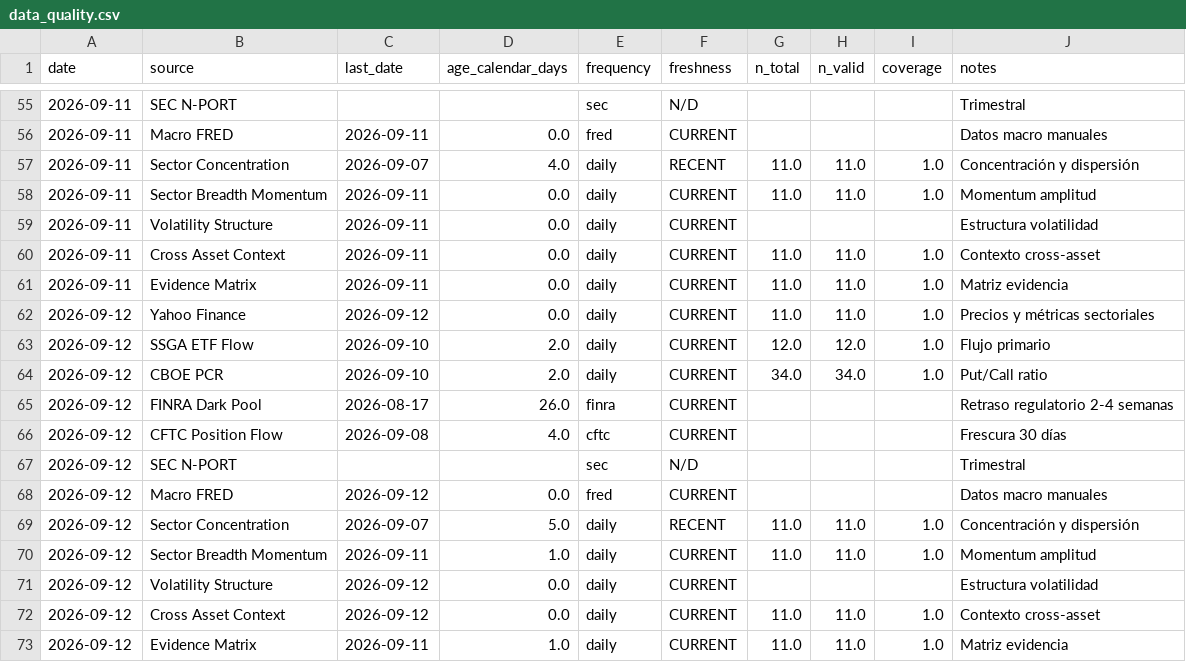
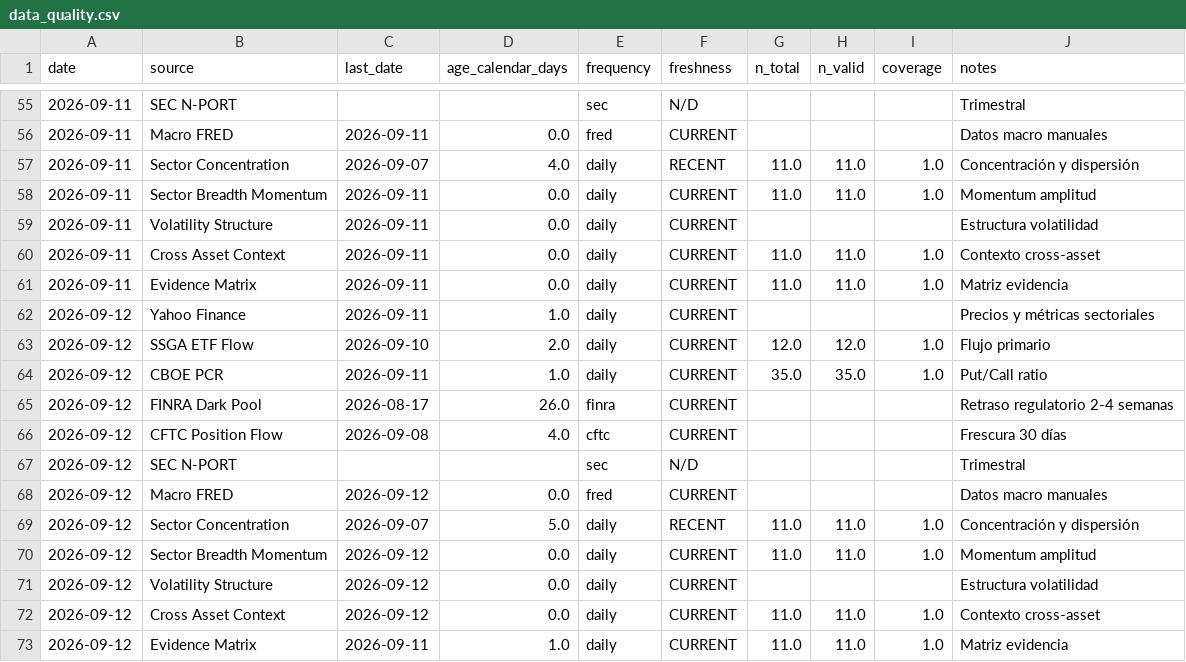
Before and after one commit to bledabladis-png/radar-cazador-silencioso, a CSV file: outputs/history/data_quality.csv, drawn as a sheet; only a part is shown, gaps mark what is left out.

```diff
--- a/outputs/history/data_quality.csv
+++ b/outputs/history/data_quality.csv
@@ -61,5 +61,5 @@ date,source,last_date,age_calendar_days,frequency,freshness,n_total,n_valid,cove
 2026-09-11,Evidence Matrix,2026-09-11,0.0,daily,CURRENT,11.0,11.0,1.0,Matriz evidencia
-2026-09-12,Yahoo Finance,2026-09-12,0.0,daily,CURRENT,11.0,11.0,1.0,Precios y métricas sectoriales
+2026-09-12,Yahoo Finance,2026-09-11,1.0,daily,CURRENT,,,,Precios y métricas sectoriales
 2026-09-12,SSGA ETF Flow,2026-09-10,2.0,daily,CURRENT,12.0,12.0,1.0,Flujo primario
-2026-09-12,CBOE PCR,2026-09-10,2.0,daily,CURRENT,34.0,34.0,1.0,Put/Call ratio
+2026-09-12,CBOE PCR,2026-09-11,1.0,daily,CURRENT,35.0,35.0,1.0,Put/Call ratio
 2026-09-12,FINRA Dark Pool,2026-08-17,26.0,finra,CURRENT,,,,Retraso regulatorio 2-4 semanas
@@ -69,3 +69,3 @@ date,source,last_date,age_calendar_days,frequency,freshness,n_total,n_valid,cove
 2026-09-12,Sector Concentration,2026-09-07,5.0,daily,RECENT,11.0,11.0,1.0,Concentración y dispersión
-2026-09-12,Sector Breadth Momentum,2026-09-11,1.0,daily,CURRENT,11.0,11.0,1.0,Momentum amplitud
+2026-09-12,Sector Breadth Momentum,2026-09-12,0.0,daily,CURRENT,11.0,11.0,1.0,Momentum amplitud
 2026-09-12,Volatility Structure,2026-09-12,0.0,daily,CURRENT,,,,Estructura volatilidad
```
Also changed, not shown: outputs/history/evidence_matrix.csv, outputs/history/pcr_history.csv, 7 other files.
